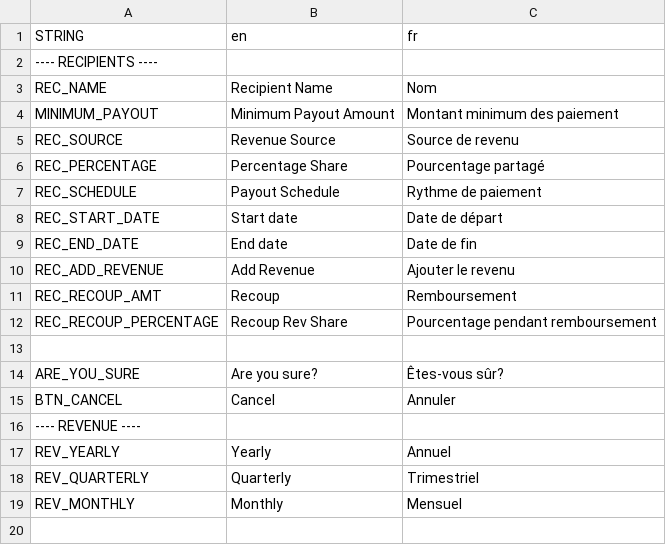
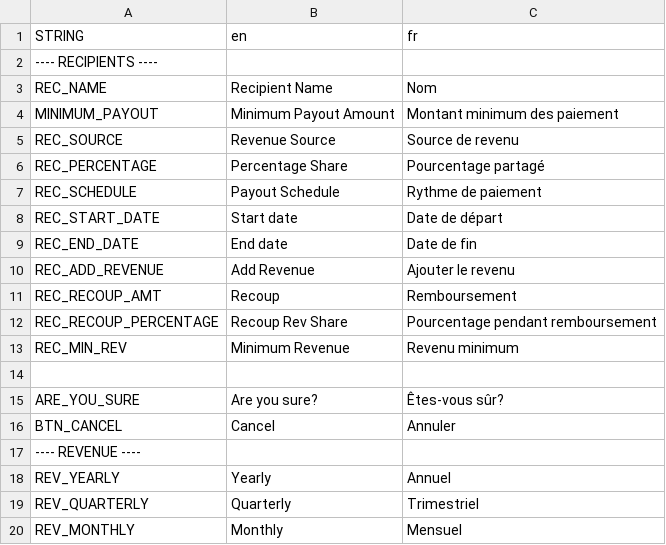
Before and after one commit to decl0s/rev-sharer, a CSV file: localization/Rev Sharer Localization.csv, drawn as a sheet.

Commit message:
feature: minimum revenue support and disabled labels

```diff
--- a/localization/Rev Sharer Localization.csv
+++ b/localization/Rev Sharer Localization.csv
@@ -12,2 +12,3 @@ REC_RECOUP_AMT,Recoup,Remboursement
 REC_RECOUP_PERCENTAGE,Recoup Rev Share,Pourcentage pendant remboursement
+REC_MIN_REV,Minimum Revenue,Revenu minimum
  ,,
```
Also changed, not shown: 9 other files.
